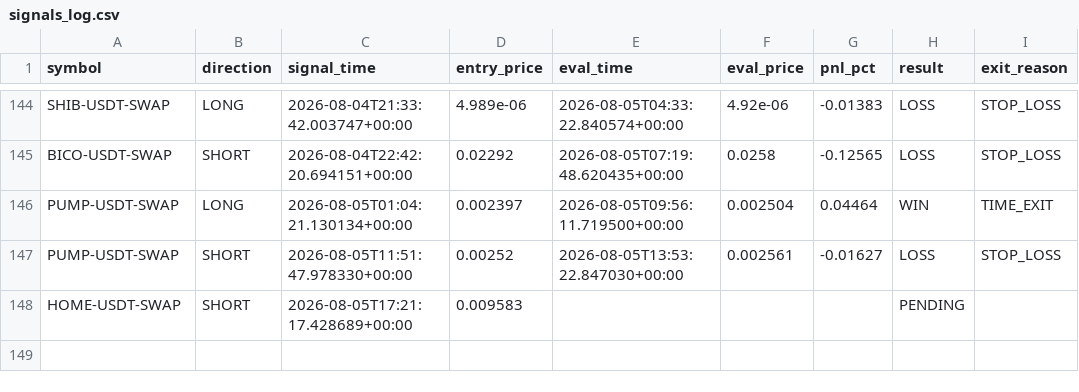
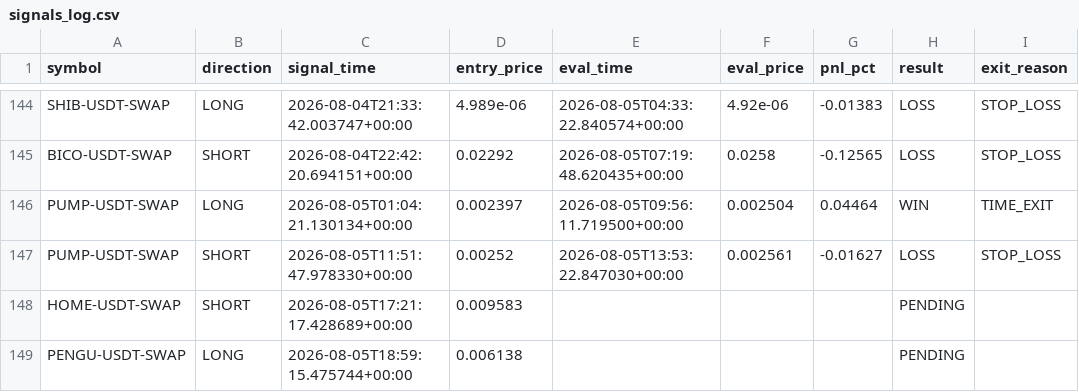
Before and after one commit to ksemehmet5-afk/altcoin-monitor-, a CSV file: monitor_state/signals_log.csv, drawn as a sheet; only a part is shown, gaps mark what is left out; the diff names each change by its address in the sheet, - before the commit and + after, or states it on an @@ line.

```diff
--- a/monitor_state/signals_log.csv
+++ b/monitor_state/signals_log.csv
+row 149: PENGU-USDT-SWAP | LONG | 2026-08-05T18:59:15.475744+00:00 | 0.006138 |  |  |  | PENDING
```
Also changed, not shown: 3 other files.
